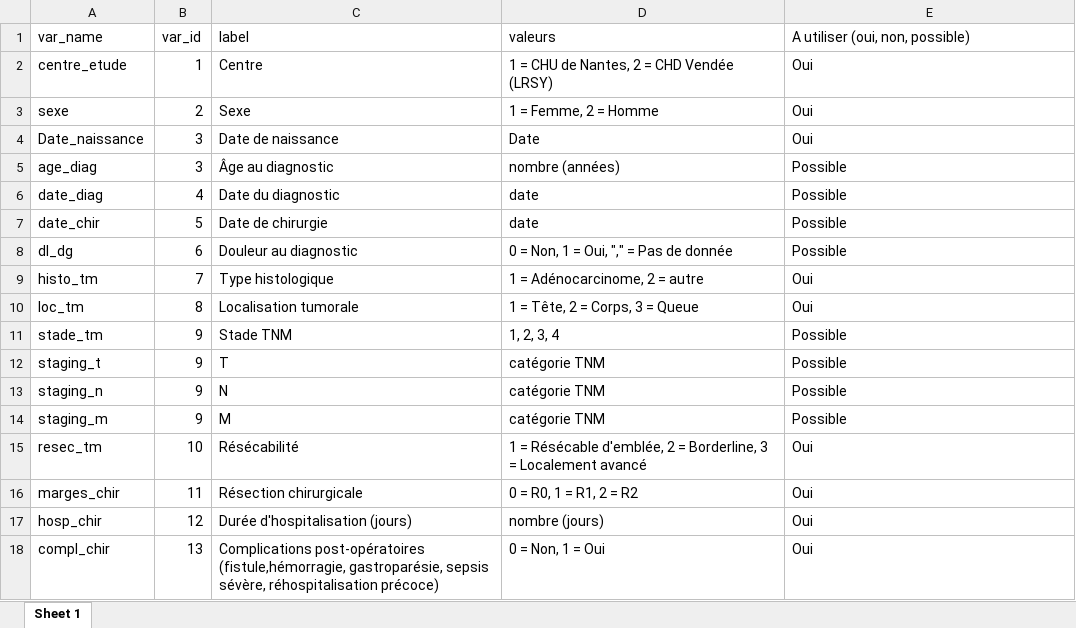
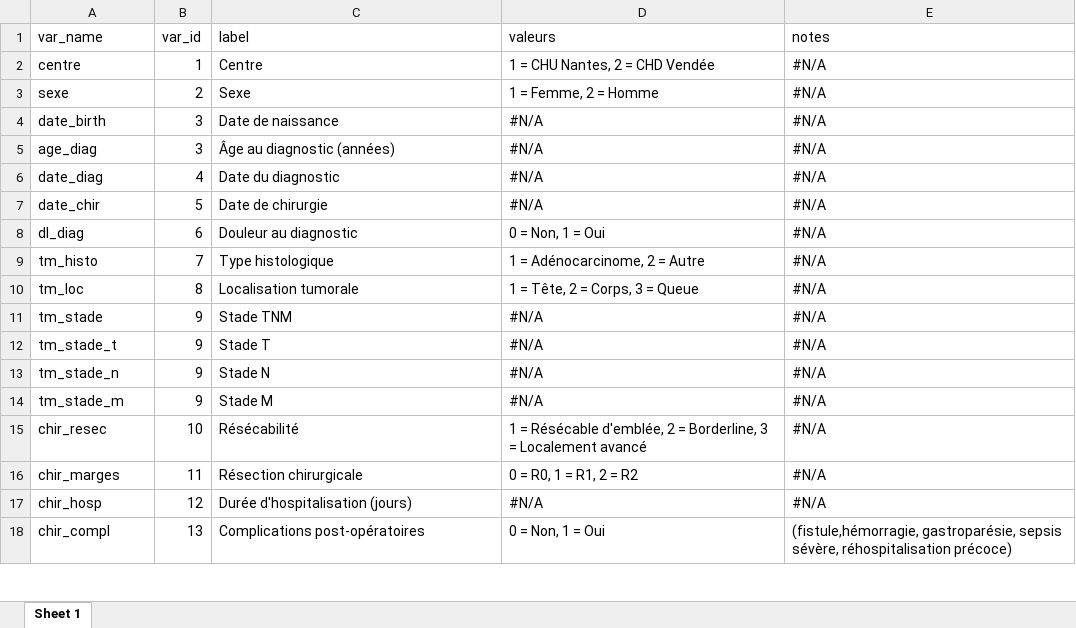
Before and after one commit to hebstr/These-pancreas, an Excel workbook: data/dictionnaire.xlsx, sheet Sheet 1, drawn as a sheet; only a part is shown; values as stored, in another font and other column widths than the file's, no cell formats; charts and pictures not drawn; removed rows and columns are numbered as before the commit, all else as after; the diff covers the shown part only; the diff names each change by its address in the sheet, - before the commit and + after, or states it on an @@ line.

```diff
--- a/data/dictionnaire.xlsx (sheet Sheet 1)
+++ b/data/dictionnaire.xlsx (sheet Sheet 1)
-E1: A utiliser (oui, non, possible)
+E1: notes
-A2 (var_name): centre_etude
+A2 (var_name): centre
-D2 (valeurs): 1 = CHU de Nantes, 2 = CHD Vendée (LRSY)
+D2 (valeurs): 1 = CHU Nantes, 2 = CHD Vendée
-E2:E3 (notes): Oui
+E2:E3 (notes): #N/A
-row 4: Date_naissance | 3 | Date de naissance | Date | Oui
+row 4: date_birth | 3 | Date de naissance | #N/A | #N/A
-C5 (label): Âge au diagnostic
+C5 (label): Âge au diagnostic (années)
-D5 (valeurs): nombre (années)
+D5 (valeurs): #N/A
-E5:E8 (notes): Possible
+E5:E8 (notes): #N/A
-D6:D7 (valeurs): date
+D6:D7 (valeurs): #N/A
-A8 (var_name): dl_dg
+A8 (var_name): dl_diag
-D8 (valeurs): 0 = Non, 1 = Oui, "," = Pas de donnée
+D8 (valeurs): 0 = Non, 1 = Oui
-A9 (var_name): histo_tm
+A9 (var_name): tm_histo
-D9 (valeurs): 1 = Adénocarcinome, 2 = autre
+D9 (valeurs): 1 = Adénocarcinome, 2 = Autre
-E9:E10 (notes): Oui
+E9:E10 (notes): #N/A
-A10 (var_name): loc_tm
+A10 (var_name): tm_loc
-A11 (var_name): stade_tm
+A11 (var_name): tm_stade
-D11 (valeurs): 1, 2, 3, 4
+D11 (valeurs): #N/A
-E11 (notes): Possible
+E11 (notes): #N/A
-row 12: staging_t | 9 | T | catégorie TNM | Possible
-row 13: staging_n | 9 | N | catégorie TNM | Possible
-row 14: staging_m | 9 | M | catégorie TNM | Possible
+row 12: tm_stade_t | 9 | Stade T | #N/A | #N/A
+row 13: tm_stade_n | 9 | Stade N | #N/A | #N/A
+row 14: tm_stade_m | 9 | Stade M | #N/A | #N/A
-A15 (var_name): resec_tm
+A15 (var_name): chir_resec
-E15:E17 (notes): Oui
+E15:E17 (notes): #N/A
-A16 (var_name): marges_chir
+A16 (var_name): chir_marges
-A17 (var_name): hosp_chir
+A17 (var_name): chir_hosp
-D17 (valeurs): nombre (jours)
+D17 (valeurs): #N/A
-A18 (var_name): compl_chir
+A18 (var_name): chir_compl
-C18 (label): Complications post-opératoires (fistule,hémorragie, gastroparésie, sepsis sévère, réhospitalisation précoce)
+C18 (label): Complications post-opératoires
-E18 (notes): Oui
+E18 (notes): (fistule,hémorragie, gastroparésie, sepsis sévère, réhospitalisation précoce)
```
Also changed, not shown: 7 added rows, 1 removed row and 105 edited cells elsewhere in this sheet, cell formats, charts or pictures, 9 other files.
